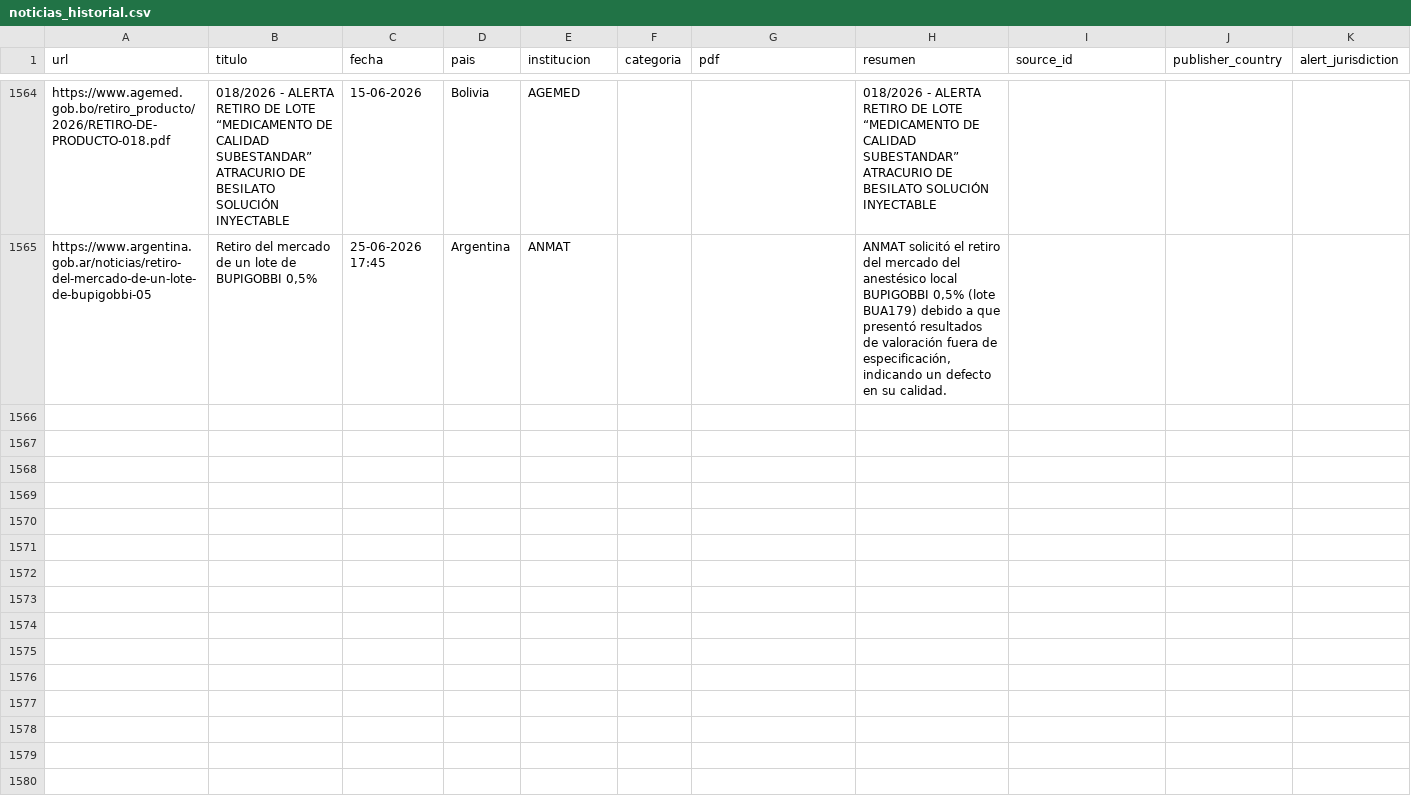
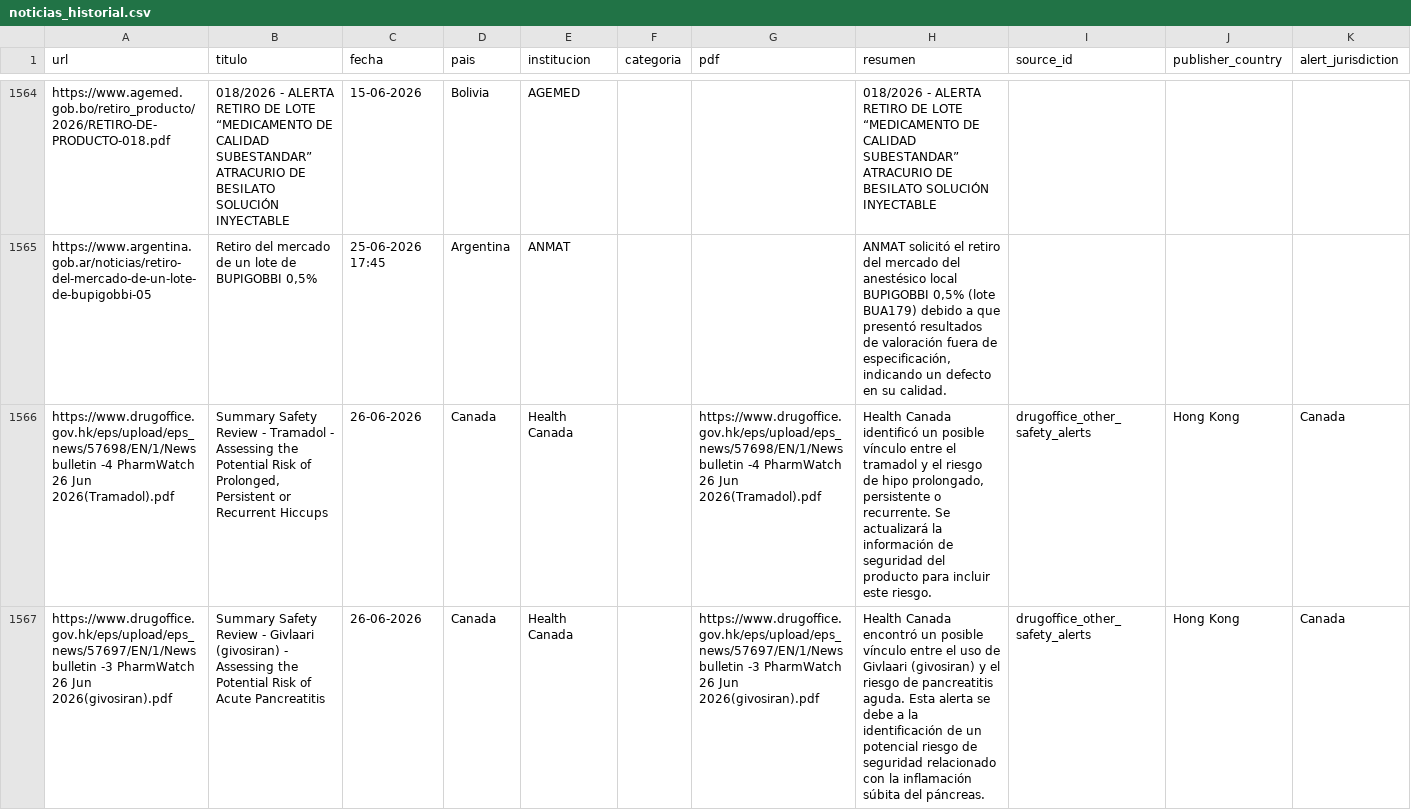
Before and after one commit to JohanEsR17/Web-Scraping-Alertas-Farmacovigilancia, a CSV file: noticias_historial.csv, drawn as a sheet; only a part is shown, gaps mark what is left out; rows hold the shown columns only; the diff covers the shown part only; the diff names each change by its address in the sheet, - before the commit and + after, or states it on an @@ line.

```diff
--- a/noticias_historial.csv
+++ b/noticias_historial.csv
+row 1566: https://www.drugoffice.gov.hk/eps/upload/eps_news/57698/EN/1/News bulletin -4 PharmWatch 26 Jun 2026(Tramadol).pdf | Summary Safety Review - Tramadol - Assessing the Potential Risk of Prolonged, Persistent or Recurrent Hiccups | 26-06-2026 | Canada | Health Canada |  | https://www.drugoffice.gov.hk/eps/upload/eps_news/57698/EN/1/News bulletin -4 PharmWatch 26 Jun 2026(Tramadol).pdf | Health Canada identificó un posible vínculo entre el tramadol y el riesgo de hipo prolongado, persistente o recurrente. Se actualizará la información de seguridad del producto para incluir este riesgo. | drugoffice_other_safety_alerts | Hong Kong | Canada
+row 1567: https://www.drugoffice.gov.hk/eps/upload/eps_news/57697/EN/1/News bulletin -3 PharmWatch 26 Jun 2026(givosiran).pdf | Summary Safety Review - Givlaari (givosiran) - Assessing the Potential Risk of Acute Pancreatitis | 26-06-2026 | Canada | Health Canada |  | https://www.drugoffice.gov.hk/eps/upload/eps_news/57697/EN/1/News bulletin -3 PharmWatch 26 Jun 2026(givosiran).pdf | Health Canada encontró un posible vínculo entre el uso de Givlaari (givosiran) y el riesgo de pancreatitis aguda. Esta alerta se debe a la identificación de un potencial riesgo de seguridad relacionado con la inflamación súbita del páncreas. | drugoffice_other_safety_alerts | Hong Kong | Canada
```
Also changed, not shown: 1 added row elsewhere in this file.
